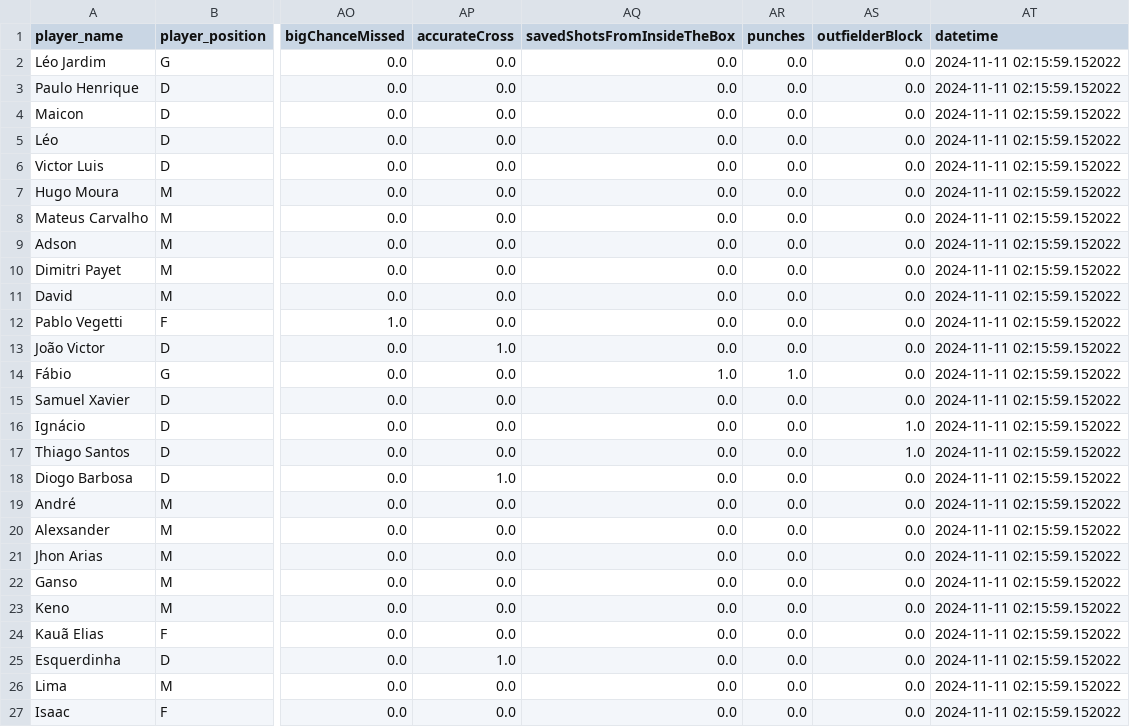
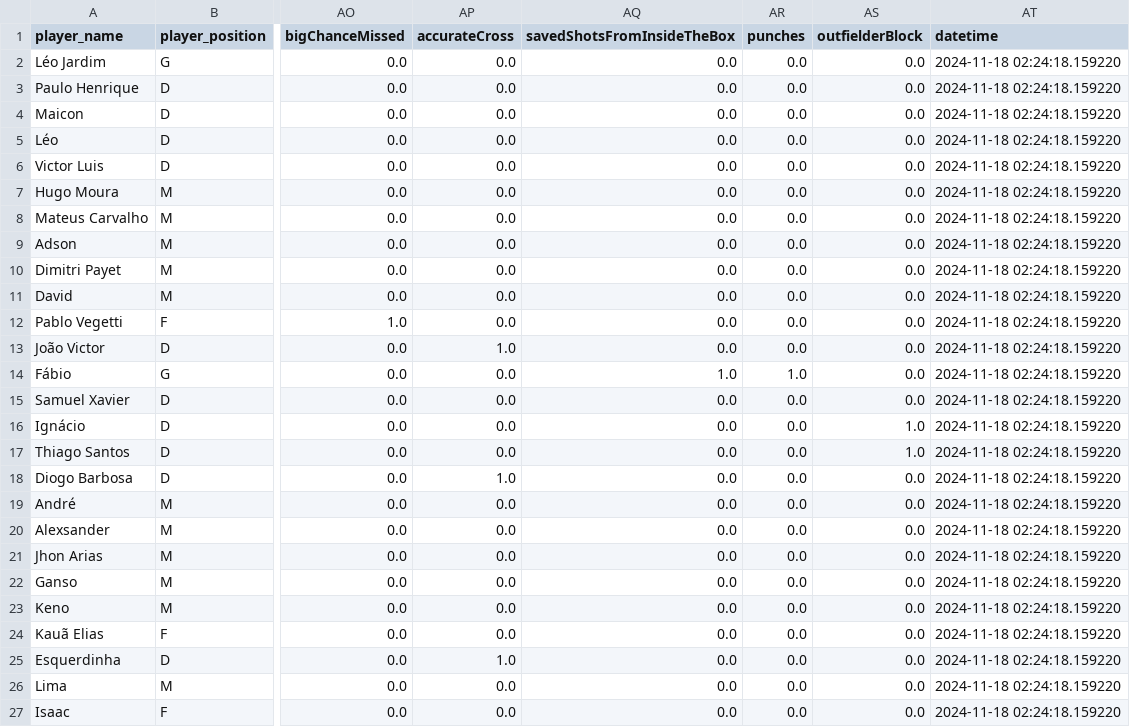
Before and after one commit to mumoyarce96/tests, a CSV file: test.csv, drawn as a sheet; only a part is shown, gaps mark what is left out; the diff names each change by its address in the sheet, - before the commit and + after, or states it on an @@ line.

```diff
--- a/test.csv
+++ b/test.csv
-AT2:AT27 (datetime): 2024-11-11 02:15:59.152022
+AT2:AT27 (datetime): 2024-11-18 02:24:18.159220
```
